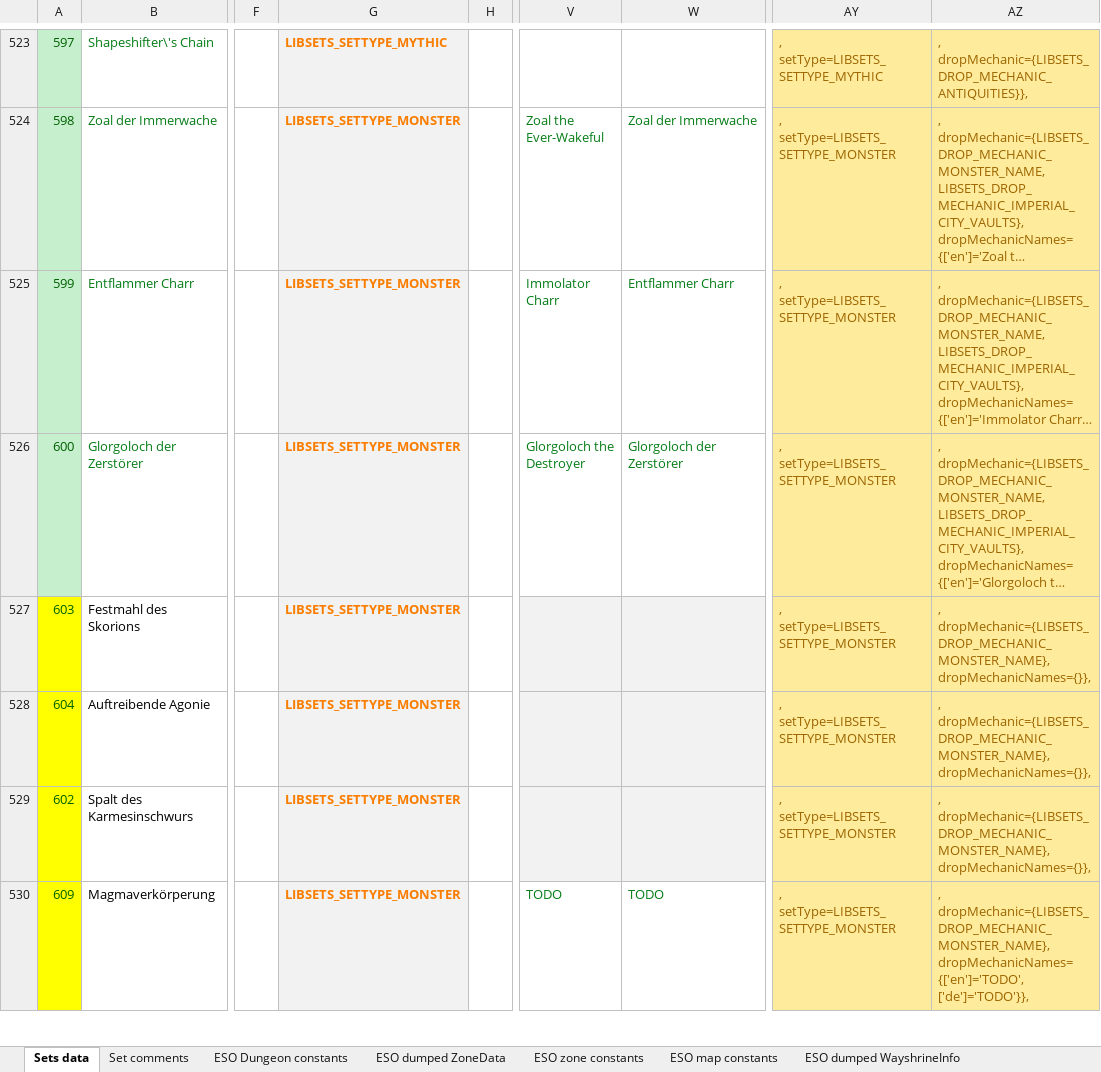
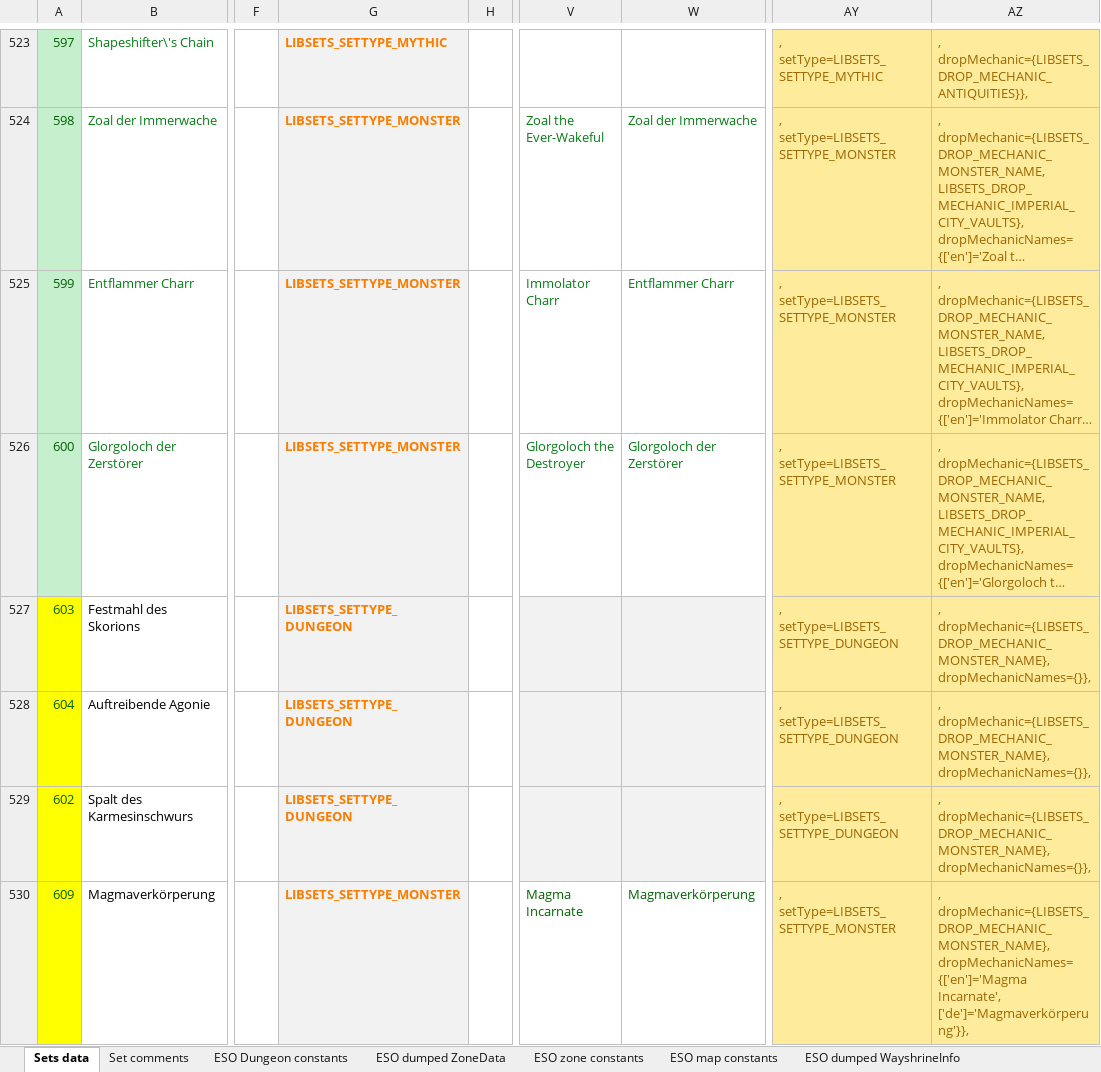
Before and after one commit to Baertram/LibSets, an Excel workbook: LibSets/LibSets_SetData.xlsx, sheet Sets data, drawn as a sheet; only a part is shown, gaps mark what is left out; long unchanged cells end in …; values as stored, in another font and other column widths than the file's, no borders; the diff covers the shown part only; the diff names each change by its address in the sheet, - before the commit and + after, or states it on an @@ line.

Commit message:
-Fixed debug functions -Fixed slash commands -Fixed automatic reloaduis for language changes -->Todo: open map for wayshrine info and open dungeon list do not work properly! Maybe reloadui takes place too fast? -Fixed DLC Ids in excel -Updated all sets data

```diff
--- a/LibSets/LibSets_SetData.xlsx (sheet Sets data)
+++ b/LibSets/LibSets_SetData.xlsx (sheet Sets data)
-G527:G529: LIBSETS_SETTYPE_MONSTER
+G527:G529: LIBSETS_SETTYPE_DUNGEON
-AY527:AY529: , setType=LIBSETS_SETTYPE_MONSTER
+AY527:AY529: , setType=LIBSETS_SETTYPE_DUNGEON
-V530: TODO
+V530: Magma Incarnate
-W530: TODO
+W530: Magmaverkörperung
-AZ530: , dropMechanic={LIBSETS_DROP_MECHANIC_MONSTER_NAME}, dropMechanicNames={['en']='TODO', ['de']='TODO'}},
+AZ530: , dropMechanic={LIBSETS_DROP_MECHANIC_MONSTER_NAME}, dropMechanicNames={['en']='Magma Incarnate', ['de']='Magmaverkörperung'}},
```
Also changed, not shown: 87 edited cells and cell formats elsewhere in this sheet, sheet ESO zone constants, sheet DumpedDataWorkarea, sheet ESO dumped ZoneData, sheet ESO dumped WayshrineInfo, sheet ESO Dungeon constants, formulas that keep their value, hidden cells, 4 other files.
